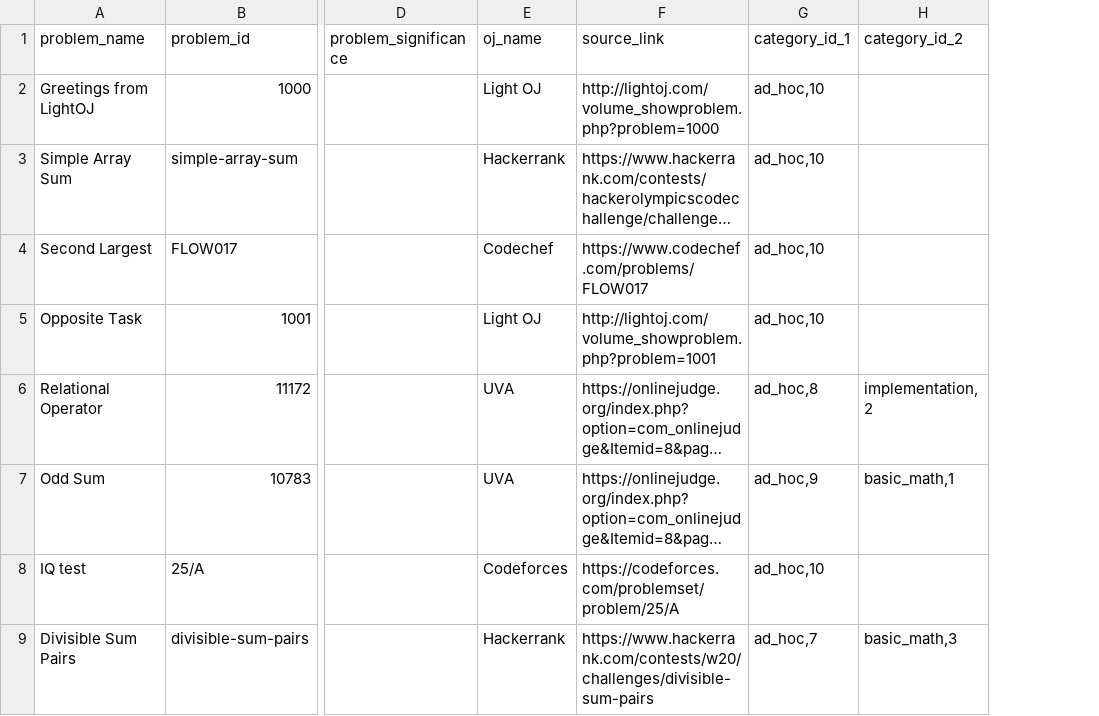
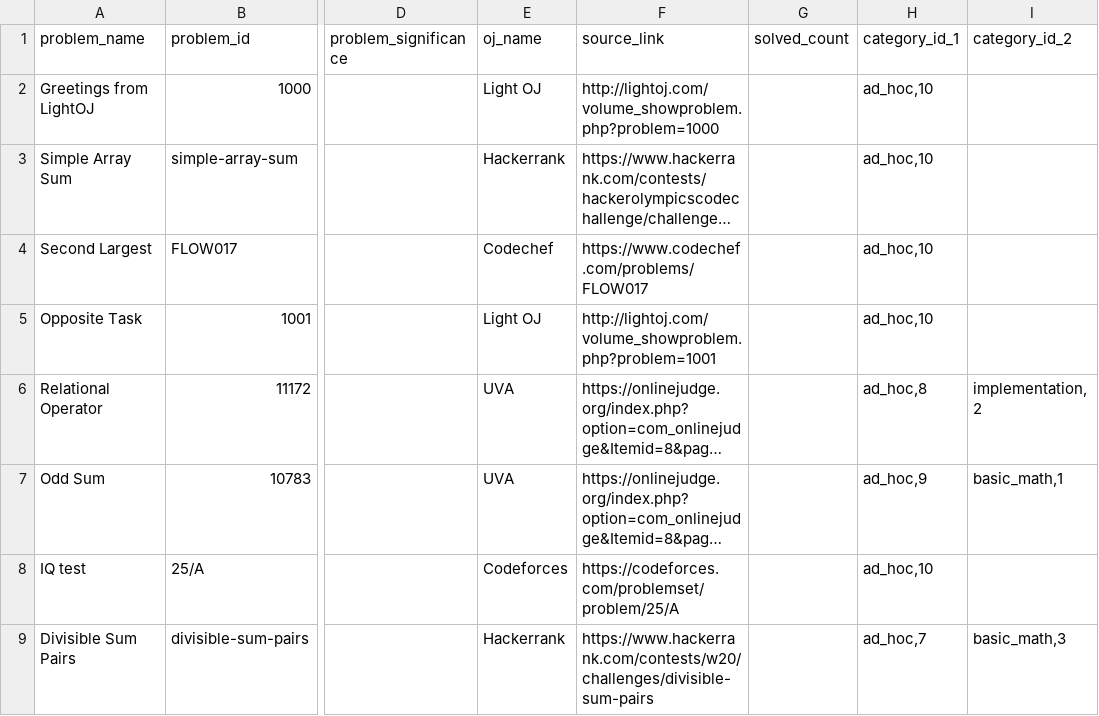
Before and after one commit to flash7even/codeflares-server, a CSV file: datasets/problems/problem-list - ad_hoc.csv, drawn as a sheet; only a part is shown, gaps mark what is left out; long unchanged cells end in …; the diff names each change by its address in the sheet, - before the commit and + after, or states it on an @@ line.

```diff
--- a/datasets/problems/problem-list - ad_hoc.csv
+++ b/datasets/problems/problem-list - ad_hoc.csv
+column G (solved_count), empty
```
Also changed, not shown: datasets/categories/category-list - algorithm-links.csv, datasets/categories/category-list - algorithms.csv, 20 other files.
